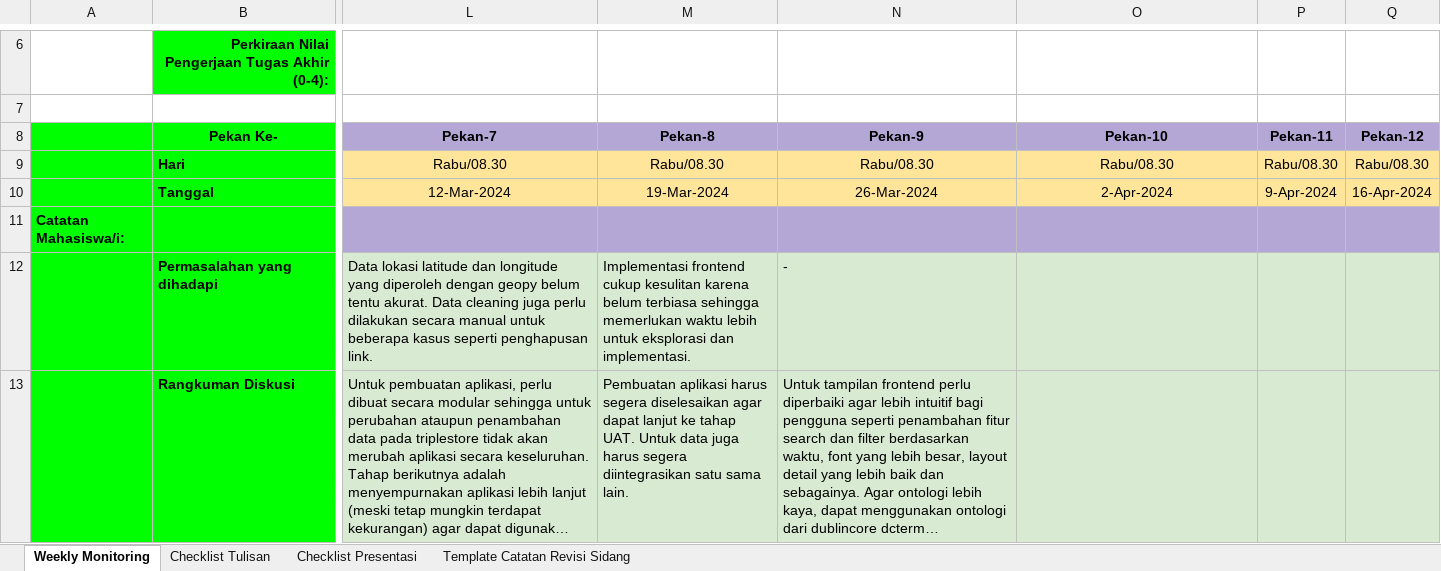
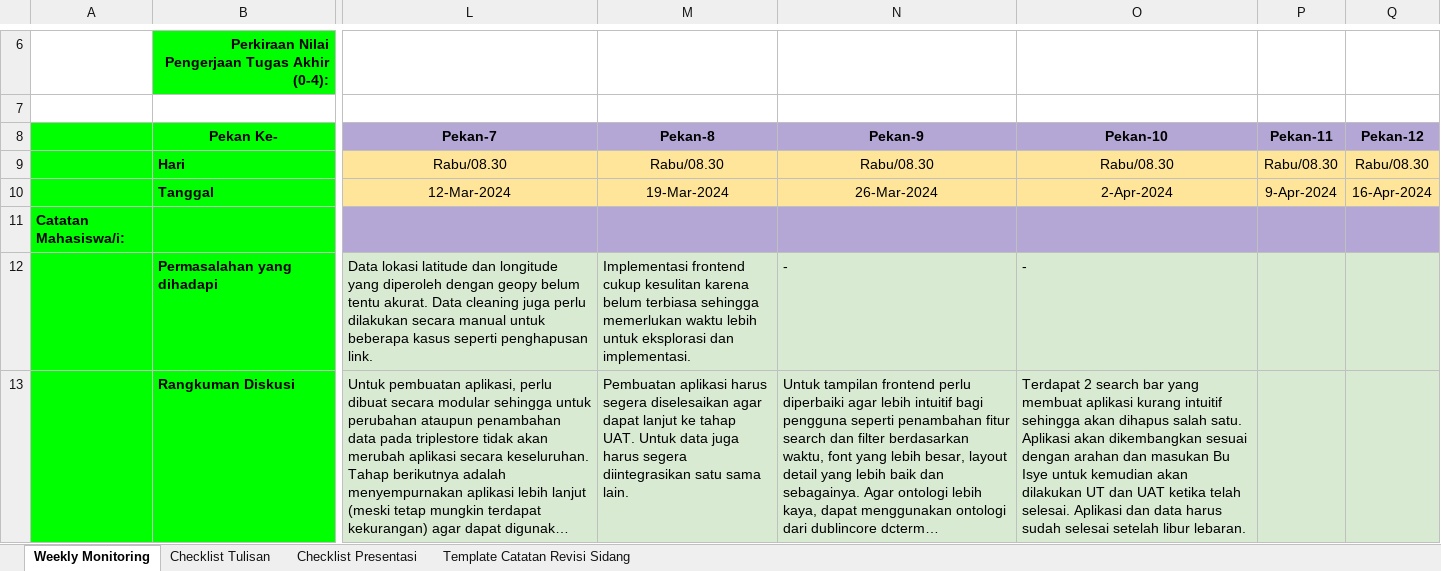
Before and after one commit to rcsenlia/Ontologi-Sejarah-Indonesia, an Excel workbook: JudahAriesakaMagaini/Judah.xlsx, sheet Weekly Monitoring, drawn as a sheet; only a part is shown, gaps mark what is left out; long unchanged cells end in …; values as stored, in another font and other column widths than the file's, no borders; conditional formats not drawn; the diff covers the shown part only; the diff names each change by its address in the sheet, - before the commit and + after, or states it on an @@ line.

Commit message:
Update the monitoring form for the tenth week dated 03/04/2024

```diff
--- a/JudahAriesakaMagaini/Judah.xlsx (sheet Weekly Monitoring)
+++ b/JudahAriesakaMagaini/Judah.xlsx (sheet Weekly Monitoring)
-O12: (empty)
+O12: -
-O13: (empty)
+O13: Terdapat 2 search bar yang membuat aplikasi kurang intuitif sehingga akan dihapus salah satu. Aplikasi akan dikembangkan sesuai dengan arahan dan masukan Bu Isye untuk kemudian akan dilakukan UT dan UAT ketika telah selesai. Aplikasi dan data harus sudah selesai setelah libur lebaran.
```
Also changed, not shown: 2 edited cells elsewhere in this sheet.
